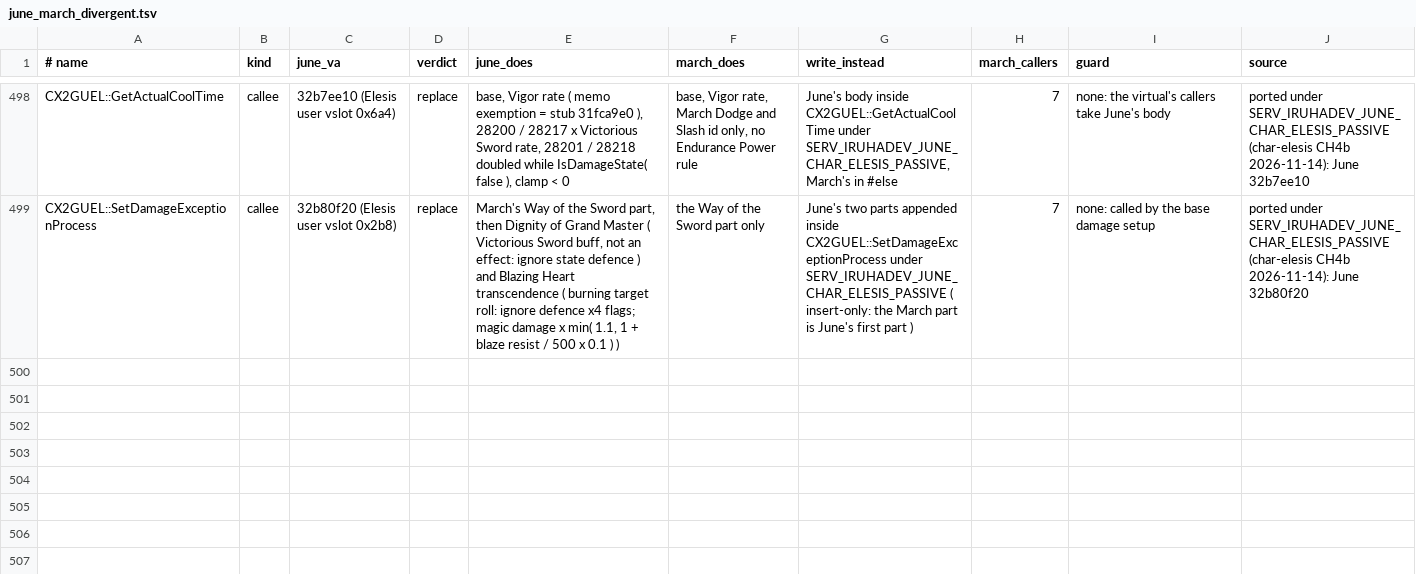
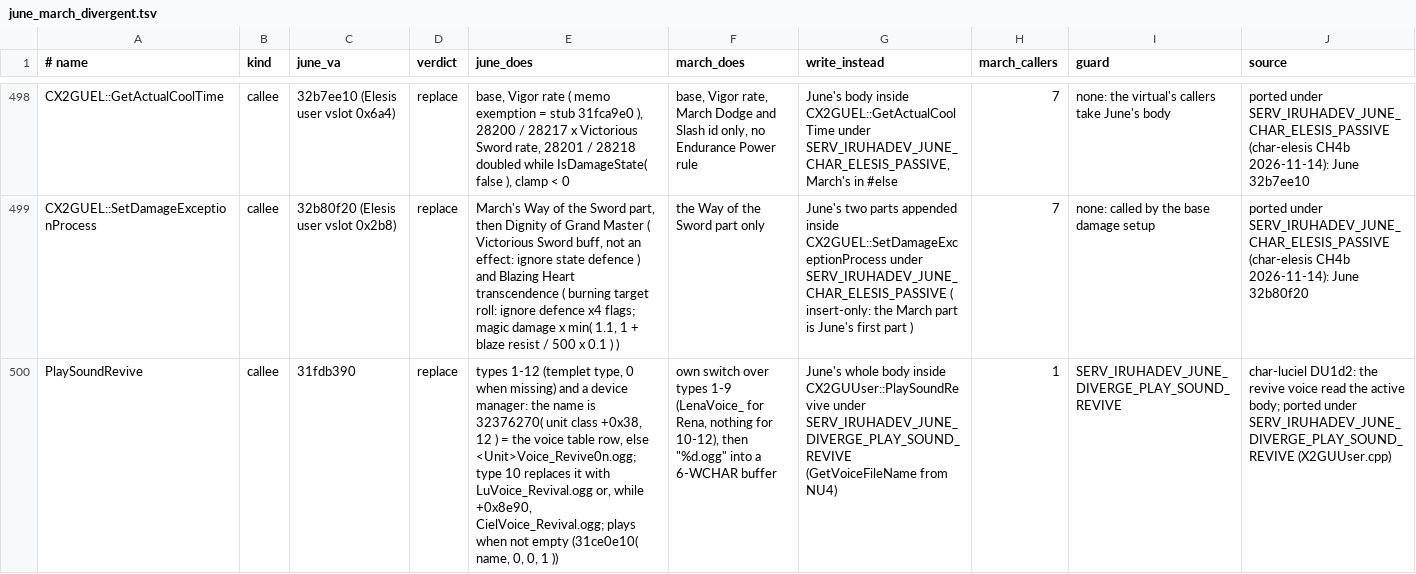
Before and after one commit to pftmclub/els0114_luciel, a TSV file: tools/data/june_march_divergent.tsv, drawn as a sheet; only a part is shown, gaps mark what is left out; the diff covers the shown part only; the diff names each change by its address in the sheet, - before the commit and + after, or states it on an @@ line.

```diff
--- a/tools/data/june_march_divergent.tsv
+++ b/tools/data/june_march_divergent.tsv
+row 500: PlaySoundRevive | callee | 31fdb390 | replace | types 1-12 (templet type, 0 when missing) and a device manager: the name is 32376270( unit class +0x38, 12 ) = the voice table row, else <Unit>Voice_Revive0n.ogg; type 10 replaces it with LuVoice_Revival.ogg or, while +0x8e90, CielVoice_Revival.ogg; plays when not empty (31ce0e10( name, 0, 0, 1 )) | own switch over types 1-9 (LenaVoice_ for Rena, nothing for 10-12), then "%d.ogg" into a 6-WCHAR buffer | June's whole body inside CX2GUUser::PlaySoundRevive under SERV_IRUHADEV_JUNE_DIVERGE_PLAY_SOUND_REVIVE (GetVoiceFileName from NU4) | 1 | SERV_IRUHADEV_JUNE_DIVERGE_PLAY_SOUND_REVIVE | char-luciel DU1d2: the revive voice read the active body; ported under SERV_IRUHADEV_JUNE_DIVERGE_PLAY_SOUND_REVIVE (X2GUUser.cpp)
```
Also changed, not shown: 1 added row and 3 edited cells elsewhere in this file, june2017_re/char_luciel/du1d_body_reads.tsv, 10 other files.
